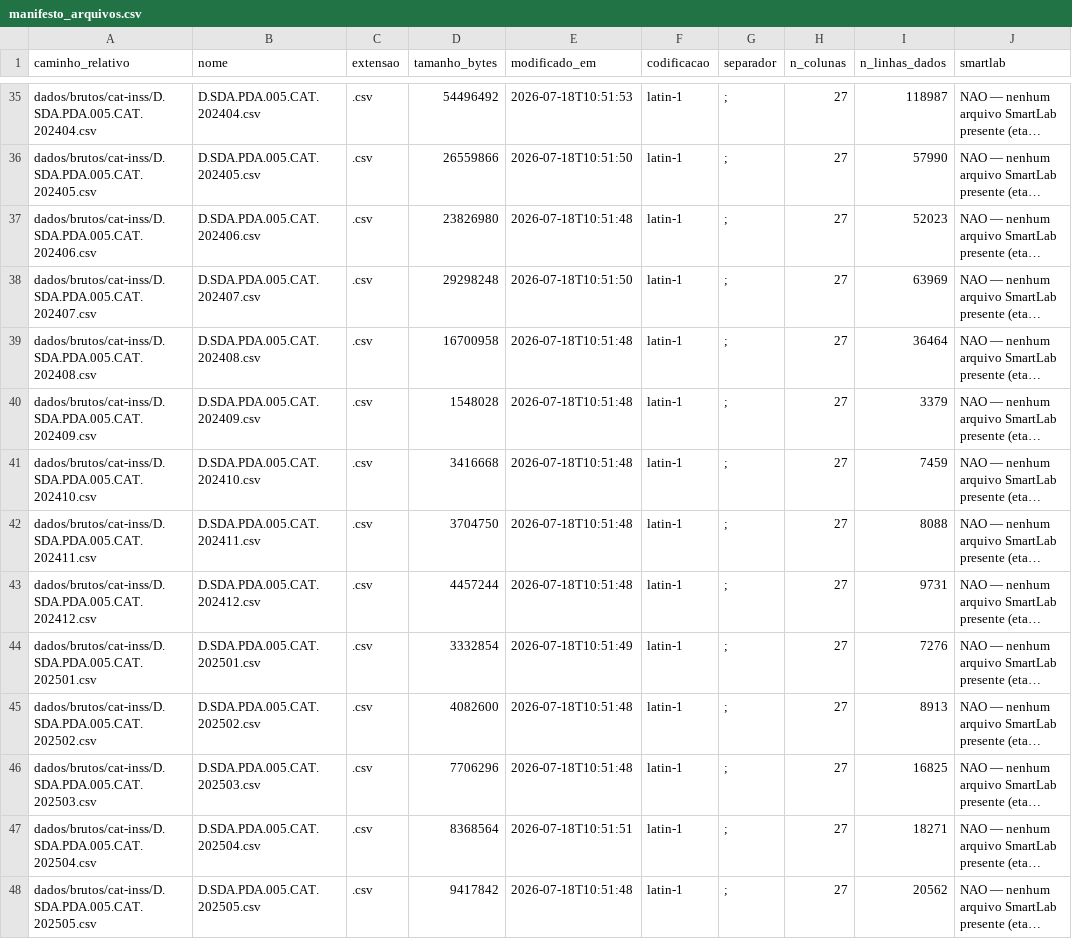
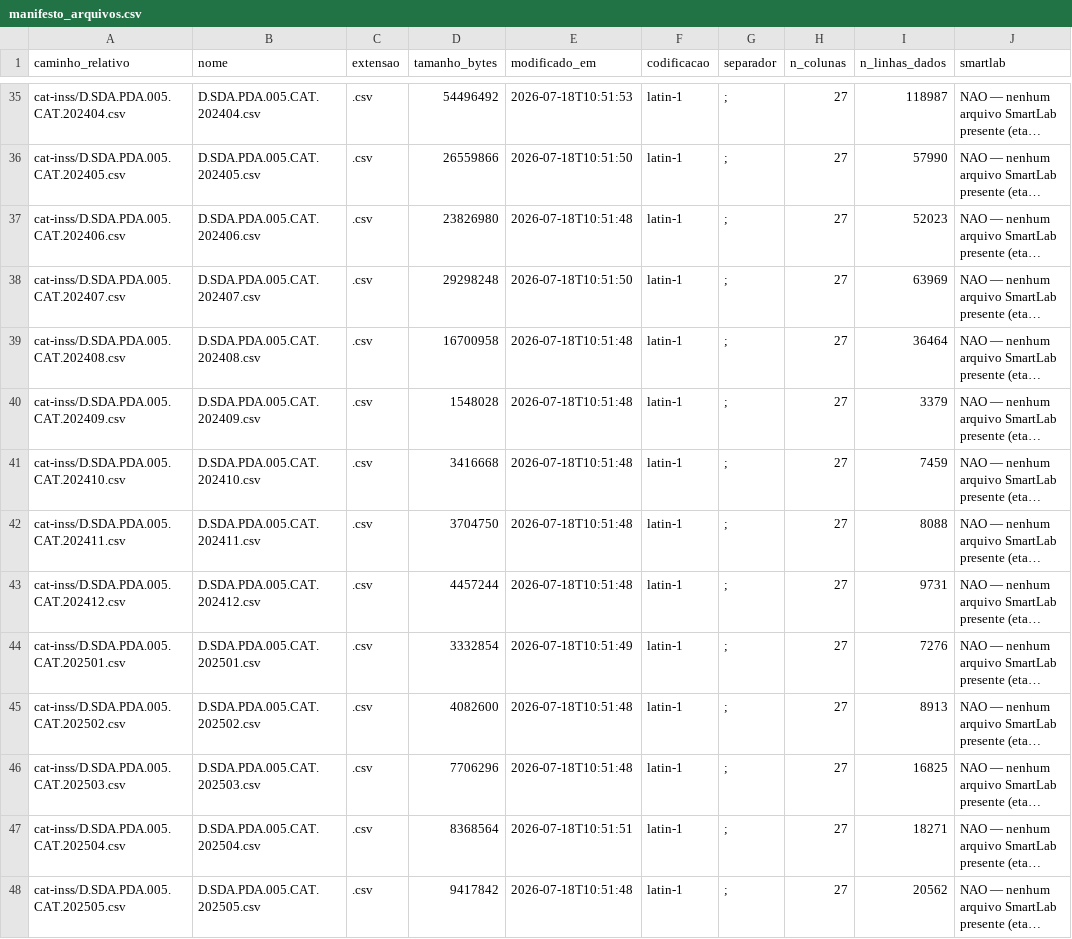
Before and after one commit to santosry/estudo_teorico_saude_do_trabalhador, a CSV file: dados/manifesto/manifesto_arquivos.csv, drawn as a sheet; only a part is shown, gaps mark what is left out; long unchanged cells end in …; the diff covers the shown part only; the diff names each change by its address in the sheet, - before the commit and + after, or states it on an @@ line.

```diff
--- a/dados/manifesto/manifesto_arquivos.csv
+++ b/dados/manifesto/manifesto_arquivos.csv
-A35 (caminho_relativo): dados/brutos/cat-inss/D.SDA.PDA.005.CAT.202404.csv
+A35 (caminho_relativo): cat-inss/D.SDA.PDA.005.CAT.202404.csv
-A36 (caminho_relativo): dados/brutos/cat-inss/D.SDA.PDA.005.CAT.202405.csv
+A36 (caminho_relativo): cat-inss/D.SDA.PDA.005.CAT.202405.csv
-A37 (caminho_relativo): dados/brutos/cat-inss/D.SDA.PDA.005.CAT.202406.csv
+A37 (caminho_relativo): cat-inss/D.SDA.PDA.005.CAT.202406.csv
-A38 (caminho_relativo): dados/brutos/cat-inss/D.SDA.PDA.005.CAT.202407.csv
+A38 (caminho_relativo): cat-inss/D.SDA.PDA.005.CAT.202407.csv
-A39 (caminho_relativo): dados/brutos/cat-inss/D.SDA.PDA.005.CAT.202408.csv
+A39 (caminho_relativo): cat-inss/D.SDA.PDA.005.CAT.202408.csv
-A40 (caminho_relativo): dados/brutos/cat-inss/D.SDA.PDA.005.CAT.202409.csv
+A40 (caminho_relativo): cat-inss/D.SDA.PDA.005.CAT.202409.csv
-A41 (caminho_relativo): dados/brutos/cat-inss/D.SDA.PDA.005.CAT.202410.csv
+A41 (caminho_relativo): cat-inss/D.SDA.PDA.005.CAT.202410.csv
-A42 (caminho_relativo): dados/brutos/cat-inss/D.SDA.PDA.005.CAT.202411.csv
+A42 (caminho_relativo): cat-inss/D.SDA.PDA.005.CAT.202411.csv
-A43 (caminho_relativo): dados/brutos/cat-inss/D.SDA.PDA.005.CAT.202412.csv
+A43 (caminho_relativo): cat-inss/D.SDA.PDA.005.CAT.202412.csv
-A44 (caminho_relativo): dados/brutos/cat-inss/D.SDA.PDA.005.CAT.202501.csv
+A44 (caminho_relativo): cat-inss/D.SDA.PDA.005.CAT.202501.csv
-A45 (caminho_relativo): dados/brutos/cat-inss/D.SDA.PDA.005.CAT.202502.csv
+A45 (caminho_relativo): cat-inss/D.SDA.PDA.005.CAT.202502.csv
-A46 (caminho_relativo): dados/brutos/cat-inss/D.SDA.PDA.005.CAT.202503.csv
+A46 (caminho_relativo): cat-inss/D.SDA.PDA.005.CAT.202503.csv
-A47 (caminho_relativo): dados/brutos/cat-inss/D.SDA.PDA.005.CAT.202504.csv
+A47 (caminho_relativo): cat-inss/D.SDA.PDA.005.CAT.202504.csv
-A48 (caminho_relativo): dados/brutos/cat-inss/D.SDA.PDA.005.CAT.202505.csv
+A48 (caminho_relativo): cat-inss/D.SDA.PDA.005.CAT.202505.csv
```
Also changed, not shown: 102 edited cells elsewhere in this file, metadados/mapa_reorganizacao.csv, 81 other files.
